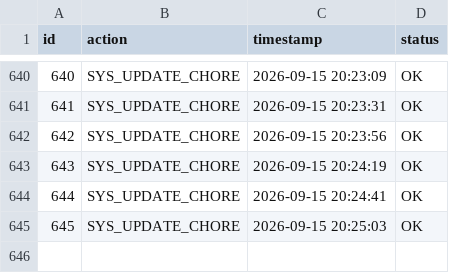
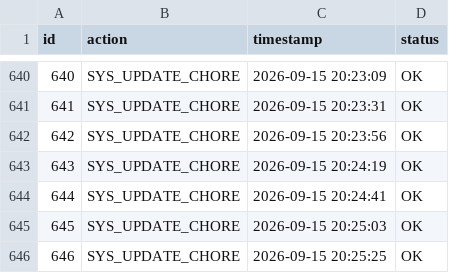
Before and after one commit to almuzahidseyam/automated-data-ingestion, a CSV file: system_logs.csv, drawn as a sheet; only a part is shown, gaps mark what is left out; the diff names each change by its address in the sheet, - before the commit and + after, or states it on an @@ line.

Commit message:
chore(data): aggregate system log #646

```diff
--- a/system_logs.csv
+++ b/system_logs.csv
+row 646: 646 | SYS_UPDATE_CHORE | 2026-09-15 20:25:25 | OK
```
